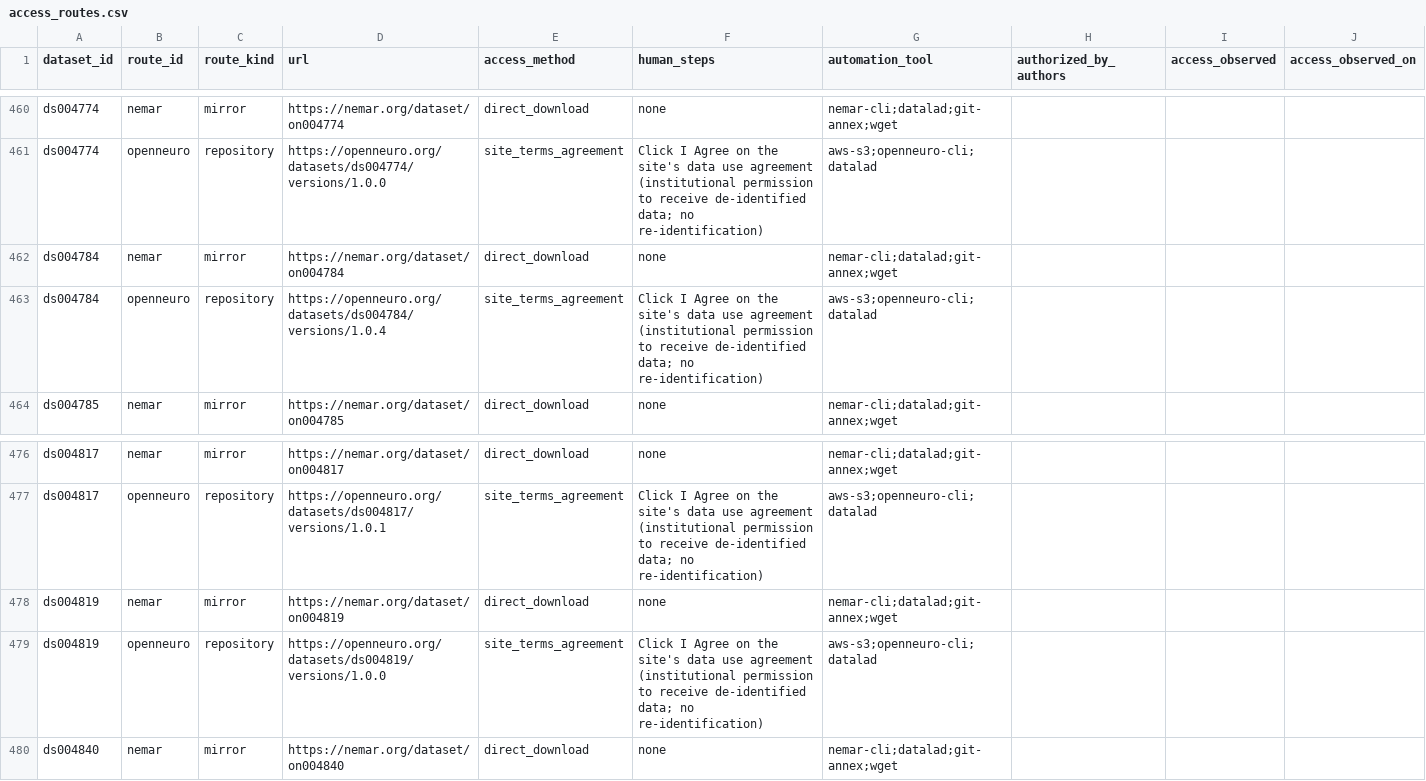
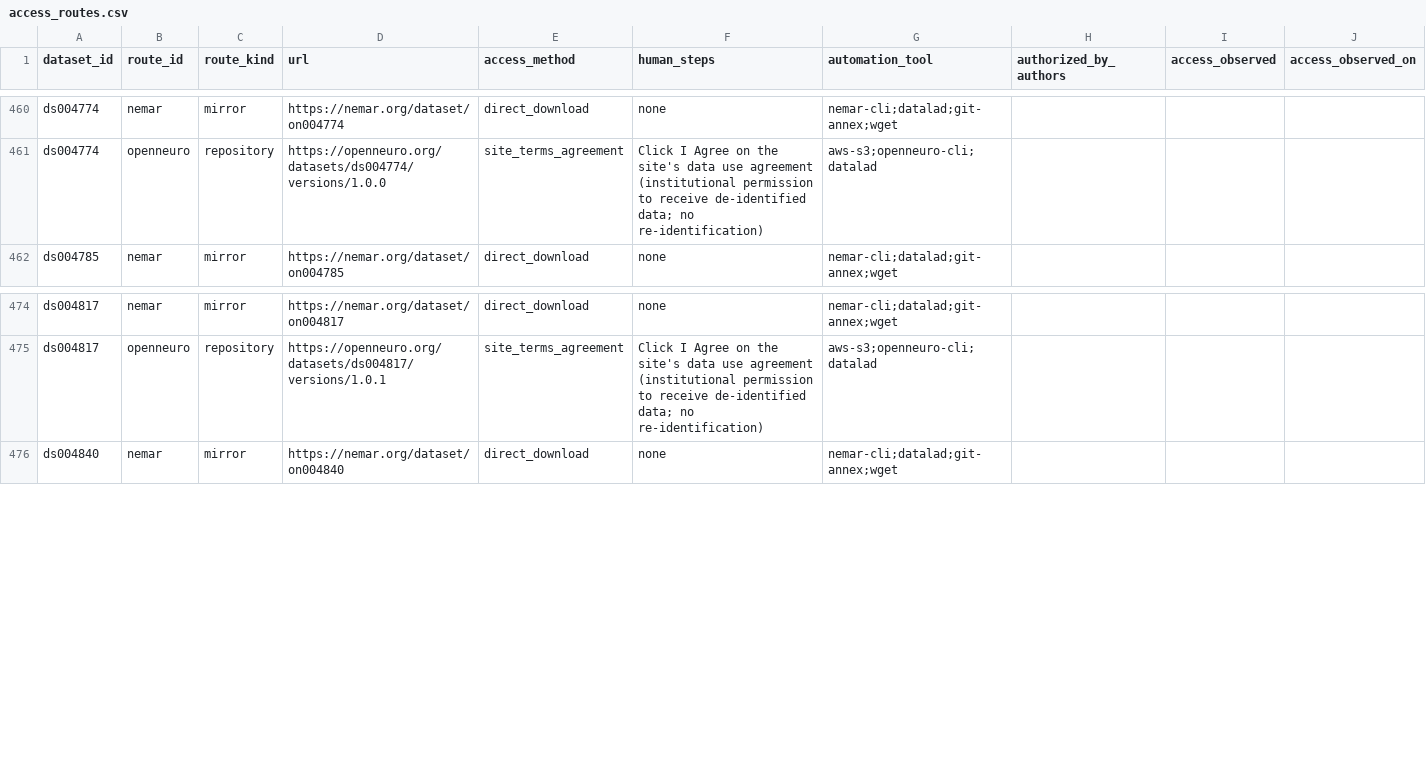
Before and after one commit to itoten/eeg_dataset_db, a CSV file: data/access_routes.csv, drawn as a sheet; only a part is shown, gaps mark what is left out; the diff names each change by its address in the sheet, - before the commit and + after, or states it on an @@ line.

```diff
--- a/data/access_routes.csv
+++ b/data/access_routes.csv
-row 462: ds004784 | nemar | mirror | https://nemar.org/dataset/on004784 | direct_download | none | nemar-cli;datalad;git-annex;wget
-row 463: ds004784 | openneuro | repository | https://openneuro.org/datasets/ds004784/versions/1.0.4 | site_terms_agreement | Click I Agree on the site's data use agreement (institutional permission to receive de-identified data; no re-identification) | aws-s3;openneuro-cli;datalad
-row 478: ds004819 | nemar | mirror | https://nemar.org/dataset/on004819 | direct_download | none | nemar-cli;datalad;git-annex;wget
-row 479: ds004819 | openneuro | repository | https://openneuro.org/datasets/ds004819/versions/1.0.0 | site_terms_agreement | Click I Agree on the site's data use agreement (institutional permission to receive de-identified data; no re-identification) | aws-s3;openneuro-cli;datalad
```
Also changed, not shown: data/annotations.csv, data/participant_fields.csv, 13 other files.
